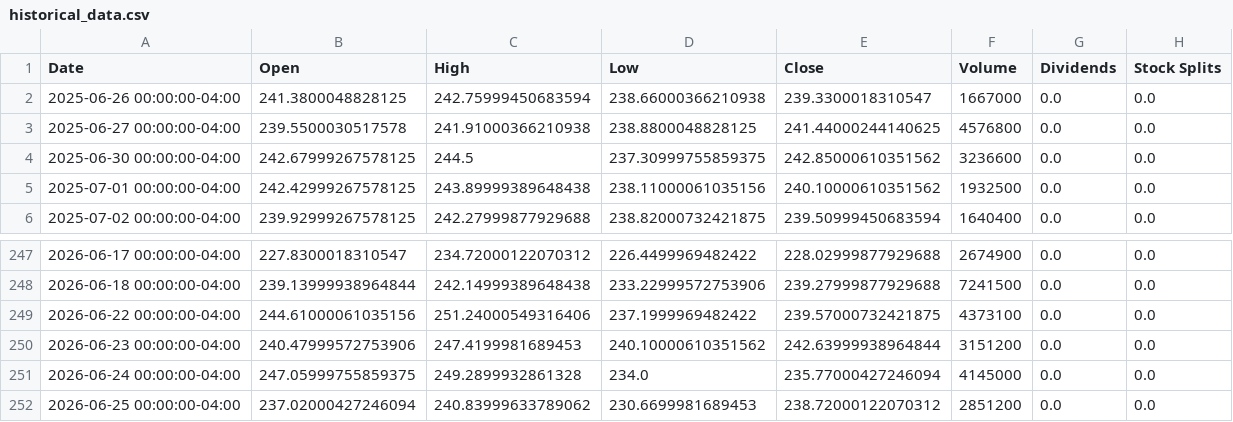
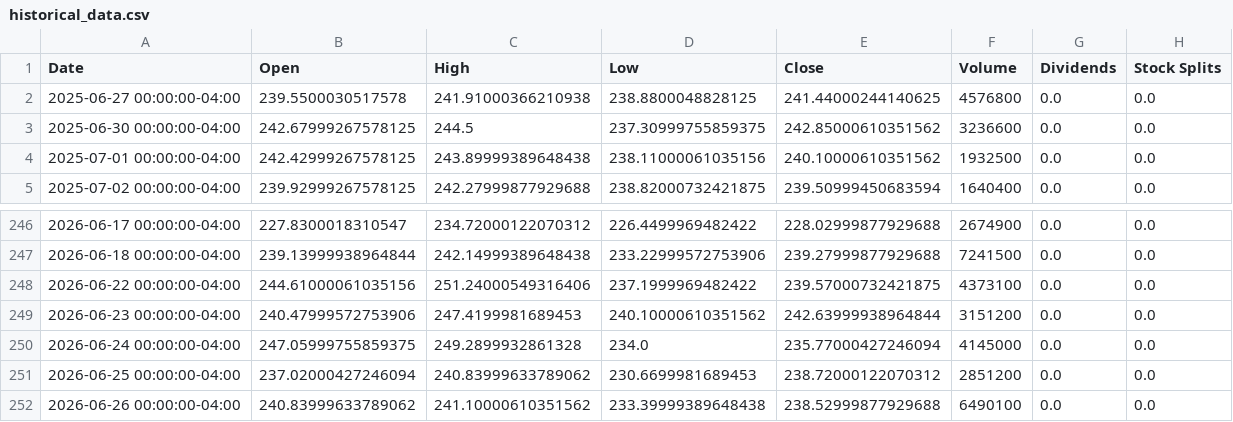
Before and after one commit to researchersec/reimagined-broccoli, a CSV file: historical_data.csv, drawn as a sheet; only a part is shown, gaps mark what is left out; removed rows and columns are numbered as before the commit, all else as after; the diff names each change by its address in the sheet, - before the commit and + after, or states it on an @@ line.

```diff
--- a/historical_data.csv
+++ b/historical_data.csv
-row 2: 2025-06-26 00:00:00-04:00 | 241.3800048828125 | 242.75999450683594 | 238.66000366210938 | 239.3300018310547 | 1667000 | 0.0 | 0.0
+row 252: 2026-06-26 00:00:00-04:00 | 240.83999633789062 | 241.10000610351562 | 233.39999389648438 | 238.52999877929688 | 6490100 | 0.0 | 0.0
```
Also changed, not shown: 1 other file.
